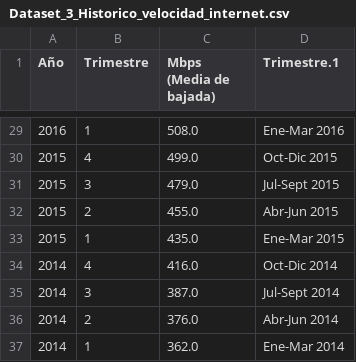
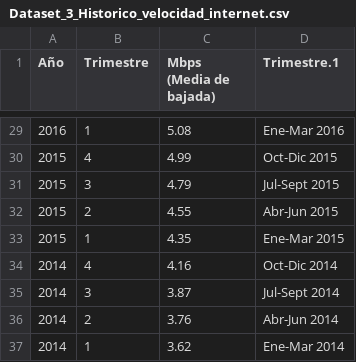
Before and after one commit to jhonevergallegoate/Jhonevergallegoate_PI_DA-02, a CSV file: DASHBOARD/DATA/Dataset_3_Historico_velocidad_internet.csv, drawn as a sheet; only a part is shown, gaps mark what is left out; the diff covers the shown part only.

```diff
--- a/DASHBOARD/DATA/Dataset_3_Historico_velocidad_internet.csv
+++ b/DASHBOARD/DATA/Dataset_3_Historico_velocidad_internet.csv
@@ -29,9 +29,9 @@ Año,Trimestre,Mbps (Media de bajada),Trimestre.1
-2016,1,508.0,Ene-Mar 2016
-2015,4,499.0,Oct-Dic 2015
-2015,3,479.0,Jul-Sept 2015
-2015,2,455.0,Abr-Jun 2015
-2015,1,435.0,Ene-Mar 2015
-2014,4,416.0,Oct-Dic 2014
-2014,3,387.0,Jul-Sept 2014
-2014,2,376.0,Abr-Jun 2014
-2014,1,362.0,Ene-Mar 2014
+2016,1,5.08,Ene-Mar 2016
+2015,4,4.99,Oct-Dic 2015
+2015,3,4.79,Jul-Sept 2015
+2015,2,4.55,Abr-Jun 2015
+2015,1,4.35,Ene-Mar 2015
+2014,4,4.16,Oct-Dic 2014
+2014,3,3.87,Jul-Sept 2014
+2014,2,3.76,Abr-Jun 2014
+2014,1,3.62,Ene-Mar 2014
```
Also changed, not shown: 27 edited cells elsewhere in this file, DASHBOARD/DATA/Dataset_2_Internet_BAF.csv, DASHBOARD/DATA/Dataset_5_Internet_Accesos_tecnologia.csv, 3 other files.
